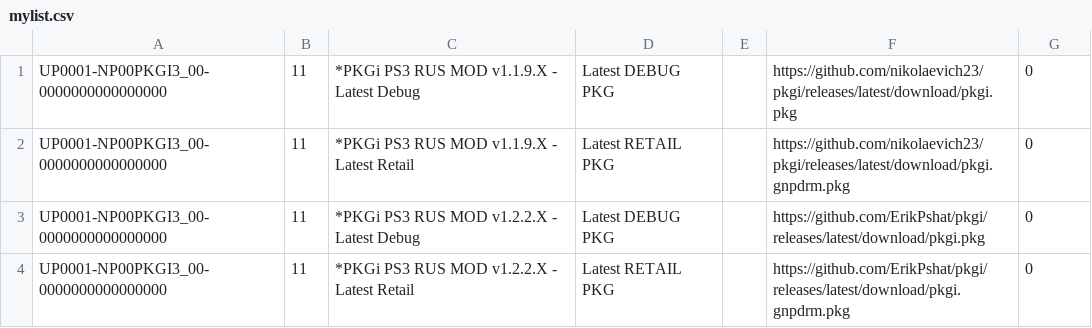
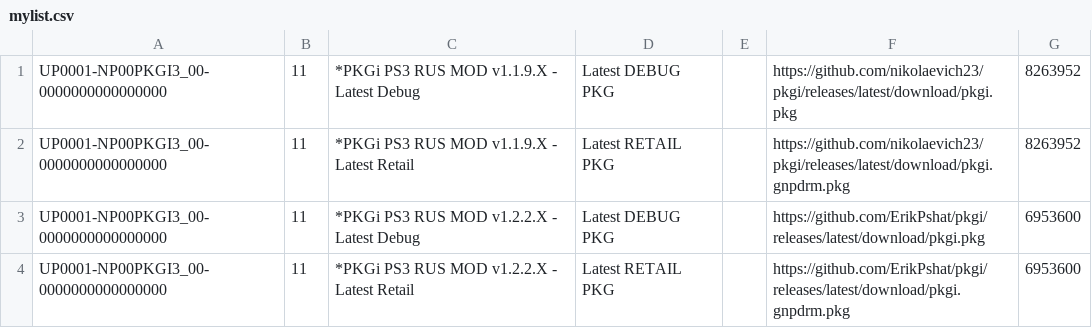
Before and after one commit to ErikPshat/pkgi, a CSV file: mylist.csv, drawn as a sheet.

```diff
--- a/mylist.csv
+++ b/mylist.csv
@@ -1,4 +1,4 @@
-UP0001-NP00PKGI3_00-0000000000000000,11,*PKGi PS3 RUS MOD v1.1.9.X - Latest Debug,Latest DEBUG PKG,,https://github.com/nikolaevich23/pkgi/releases/latest/download/pkgi.pkg,0,
-UP0001-NP00PKGI3_00-0000000000000000,11,*PKGi PS3 RUS MOD v1.1.9.X - Latest Retail,Latest RETAIL PKG,,https://github.com/nikolaevich23/pkgi/releases/latest/download/pkgi.gnpdrm.pkg,0,
-UP0001-NP00PKGI3_00-0000000000000000,11,*PKGi PS3 RUS MOD v1.2.2.X - Latest Debug,Latest DEBUG PKG,,https://github.com/ErikPshat/pkgi/releases/latest/download/pkgi.pkg,0,
-UP0001-NP00PKGI3_00-0000000000000000,11,*PKGi PS3 RUS MOD v1.2.2.X - Latest Retail,Latest RETAIL PKG,,https://github.com/ErikPshat/pkgi/releases/latest/download/pkgi.gnpdrm.pkg,0,
+UP0001-NP00PKGI3_00-0000000000000000,11,*PKGi PS3 RUS MOD v1.1.9.X - Latest Debug,Latest DEBUG PKG,,https://github.com/nikolaevich23/pkgi/releases/latest/download/pkgi.pkg,8263952,
+UP0001-NP00PKGI3_00-0000000000000000,11,*PKGi PS3 RUS MOD v1.1.9.X - Latest Retail,Latest RETAIL PKG,,https://github.com/nikolaevich23/pkgi/releases/latest/download/pkgi.gnpdrm.pkg,8263952,
+UP0001-NP00PKGI3_00-0000000000000000,11,*PKGi PS3 RUS MOD v1.2.2.X - Latest Debug,Latest DEBUG PKG,,https://github.com/ErikPshat/pkgi/releases/latest/download/pkgi.pkg,6953600,
+UP0001-NP00PKGI3_00-0000000000000000,11,*PKGi PS3 RUS MOD v1.2.2.X - Latest Retail,Latest RETAIL PKG,,https://github.com/ErikPshat/pkgi/releases/latest/download/pkgi.gnpdrm.pkg,6953600,
```
Also changed, not shown: managers.csv.
